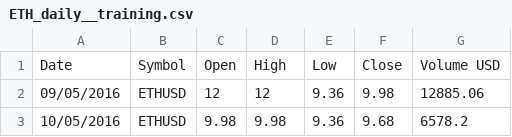
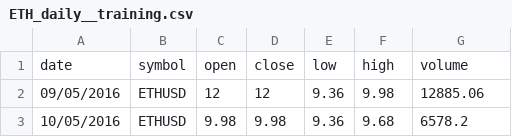
Before and after one commit to sronglongchhem/Prediction, a CSV file: src/main/resources/ETH_daily__training.csv, drawn as a sheet; only a part is shown.

```diff
--- a/src/main/resources/ETH_daily__training.csv
+++ b/src/main/resources/ETH_daily__training.csv
@@ -1,2 +1,2 @@
-Date,Symbol,Open,High,Low,Close,Volume USD
+date,symbol,open,close,low,high,volume
 09/05/2016,ETHUSD,12,12,9.36,9.98,12885.06
```
Also changed, not shown: 15 other files.
